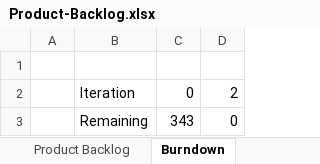
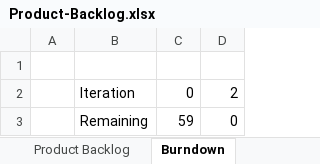
Before and after one commit to shwez127/monv0, an Excel workbook: Deskify Documents/Product-Backlog.xlsx, sheet Burndown, drawn as a sheet; values as stored, in another font and other column widths than the file's, no borders; charts and pictures not drawn; the diff names each change by its address in the sheet, - before the commit and + after, or states it on an @@ line.

```diff
--- a/Deskify Documents/Product-Backlog.xlsx (sheet Burndown)
+++ b/Deskify Documents/Product-Backlog.xlsx (sheet Burndown)
-C3: 343
+C3: 59
```
Also changed, not shown: sheet Product Backlog, charts or pictures, 5 other files.
